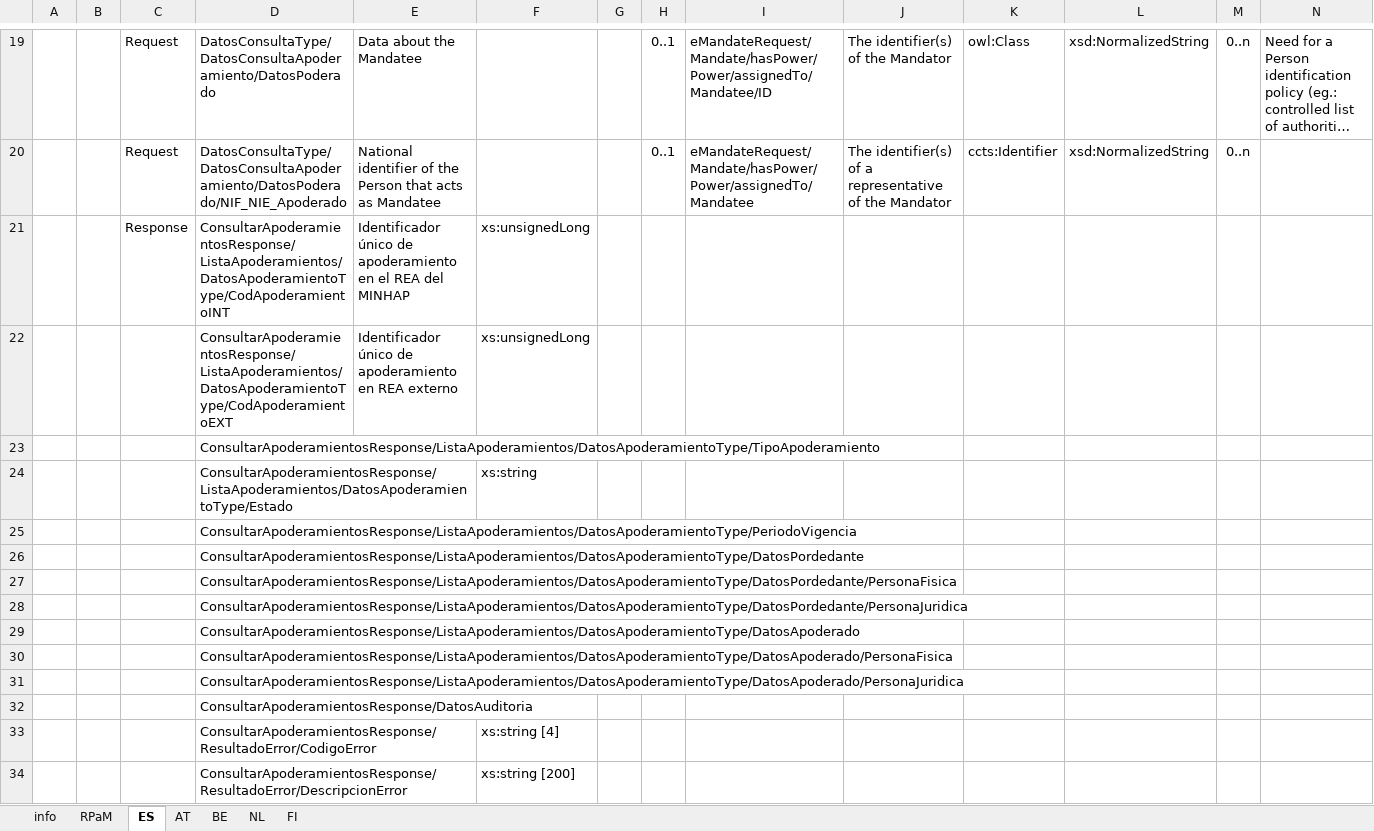
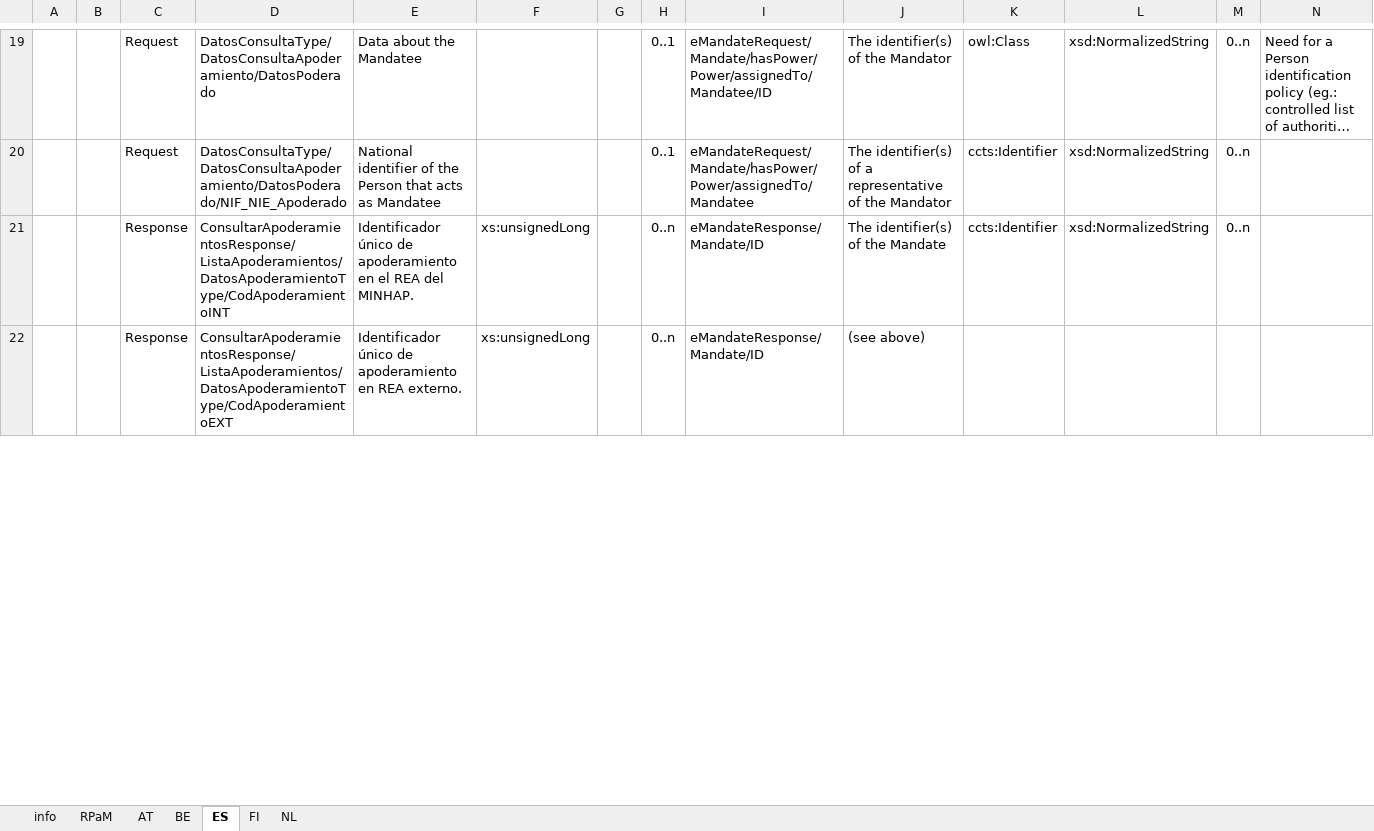
Before and after one commit to everis-rpam/RPaM-Ontology, an Excel workbook: 02-Conceptual Data Model/rpam/MS-RPaM/RPaM-mapping to MS-dataModels-v1.1.xlsx, sheet ES, drawn as a sheet; only a part is shown, gaps mark what is left out; long unchanged cells end in …; values as stored, in another font and other column widths than the file's, no borders; removed rows and columns are numbered as before the commit, all else as after; rows hold the shown columns only; the diff covers the shown part only; the diff names each change by its address in the sheet, - before the commit and + after, or states it on an @@ line.

Commit message:
mapping updated

```diff
--- a/02-Conceptual Data Model/rpam/MS-RPaM/RPaM-mapping to MS-dataModels-v1.1.xlsx (sheet ES)
+++ b/02-Conceptual Data Model/rpam/MS-RPaM/RPaM-mapping to MS-dataModels-v1.1.xlsx (sheet ES)
@@ sheet tab order changed: info | RPaM | AT | BE | ES | FI | NL @@
-row 21:  |  | Response | ConsultarApoderamientosResponse/ListaApoderamientos/DatosApoderamientoType/CodApoderamientoINT | Identificador único de apoderamiento en el REA del MINHAP | xs:unsignedLong
-row 22:  |  |  | ConsultarApoderamientosResponse/ListaApoderamientos/DatosApoderamientoType/CodApoderamientoEXT | Identificador único de apoderamiento en REA externo | xs:unsignedLong
-row 23:  |  |  | ConsultarApoderamientosResponse/ListaApoderamientos/DatosApoderamientoType/TipoApoderamiento
-row 24:  |  |  | ConsultarApoderamientosResponse/ListaApoderamientos/DatosApoderamientoType/Estado |  | xs:string
-row 25:  |  |  | ConsultarApoderamientosResponse/ListaApoderamientos/DatosApoderamientoType/PeriodoVigencia
-row 26:  |  |  | ConsultarApoderamientosResponse/ListaApoderamientos/DatosApoderamientoType/DatosPordedante
-row 27:  |  |  | ConsultarApoderamientosResponse/ListaApoderamientos/DatosApoderamientoType/DatosPordedante/PersonaFisica
-row 28:  |  |  | ConsultarApoderamientosResponse/ListaApoderamientos/DatosApoderamientoType/DatosPordedante/PersonaJuridica
-row 29:  |  |  | ConsultarApoderamientosResponse/ListaApoderamientos/DatosApoderamientoType/DatosApoderado
-row 30:  |  |  | ConsultarApoderamientosResponse/ListaApoderamientos/DatosApoderamientoType/DatosApoderado/PersonaFisica
-row 31:  |  |  | ConsultarApoderamientosResponse/ListaApoderamientos/DatosApoderamientoType/DatosApoderado/PersonaJuridica
-row 32:  |  |  | ConsultarApoderamientosResponse/DatosAuditoria
-row 33:  |  |  | ConsultarApoderamientosResponse/ResultadoError/CodigoError |  | xs:string [4]
-row 34:  |  |  | ConsultarApoderamientosResponse/ResultadoError/DescripcionError |  | xs:string [200]
+row 21:  |  | Response | ConsultarApoderamientosResponse/ListaApoderamientos/DatosApoderamientoType/CodApoderamientoINT | Identificador único de apoderamiento en el REA del MINHAP. | xs:unsignedLong |  | 0..n | eMandateResponse/Mandate/ID | The identifier(s) of the Mandate | ccts:Identifier | xsd:NormalizedString | 0..n
+row 22:  |  | Response | ConsultarApoderamientosResponse/ListaApoderamientos/DatosApoderamientoType/CodApoderamientoEXT | Identificador único de apoderamiento en REA externo. | xs:unsignedLong |  | 0..n | eMandateResponse/Mandate/ID | (see above)
```
Also changed, not shown: 31 added rows elsewhere in this sheet, sheet RPaM, sheet BE, sheet AT, 2 other files.
